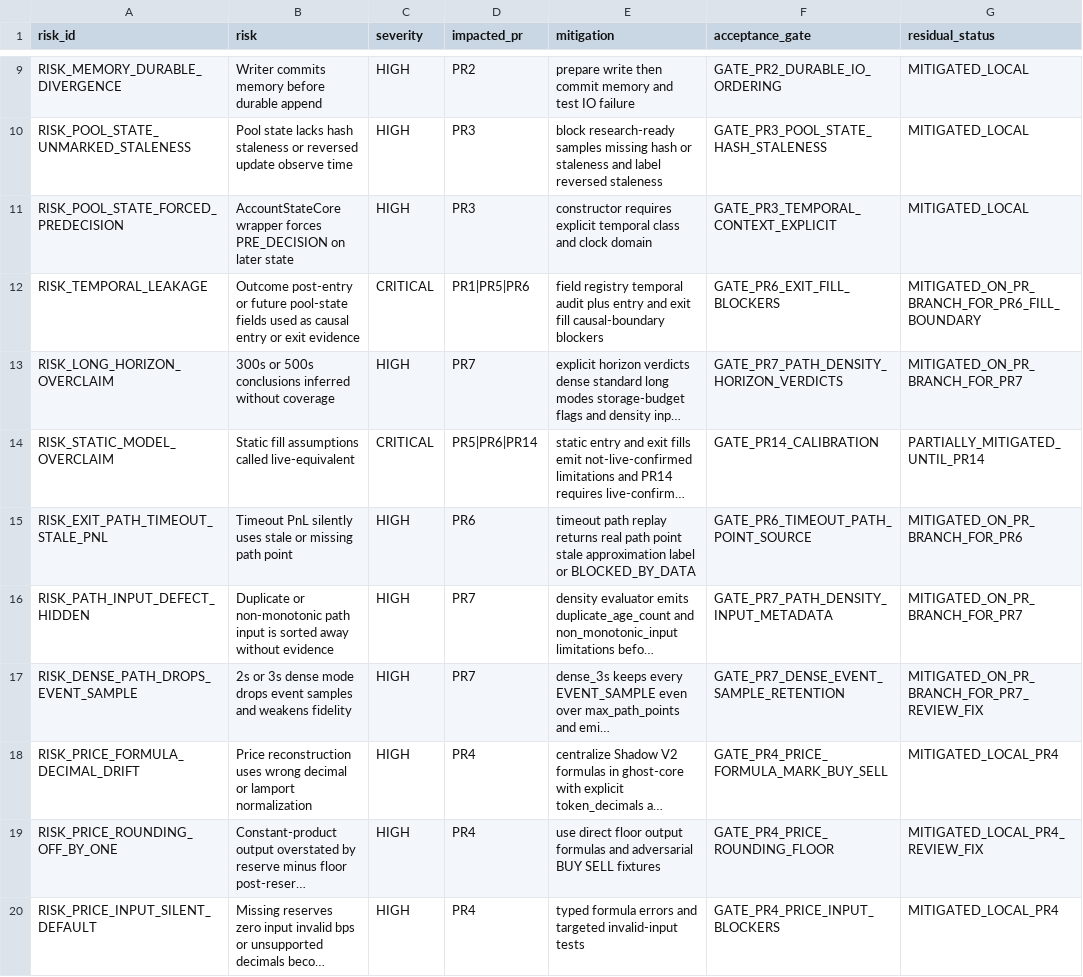
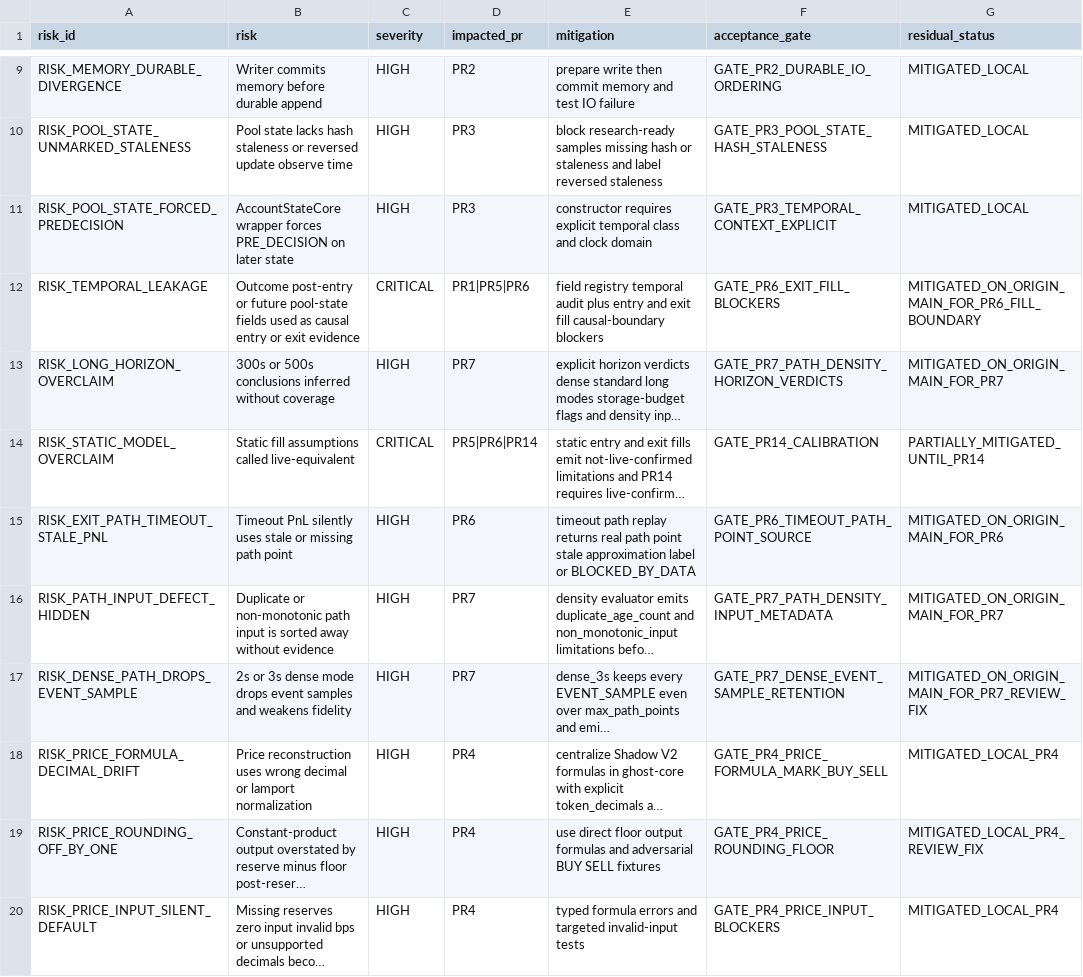
Before and after one commit to smahacfel/Gho, a CSV file: reports/selector/shadow_v2_risk_register.csv, drawn as a sheet; only a part is shown, gaps mark what is left out; long unchanged cells end in …; the diff covers the shown part only; the diff names each change by its address in the sheet, - before the commit and + after, or states it on an @@ line.

```diff
--- a/reports/selector/shadow_v2_risk_register.csv
+++ b/reports/selector/shadow_v2_risk_register.csv
-G12 (residual_status): MITIGATED_ON_PR_BRANCH_FOR_PR6_FILL_BOUNDARY
+G12 (residual_status): MITIGATED_ON_ORIGIN_MAIN_FOR_PR6_FILL_BOUNDARY
-G13 (residual_status): MITIGATED_ON_PR_BRANCH_FOR_PR7
+G13 (residual_status): MITIGATED_ON_ORIGIN_MAIN_FOR_PR7
-G15 (residual_status): MITIGATED_ON_PR_BRANCH_FOR_PR6
+G15 (residual_status): MITIGATED_ON_ORIGIN_MAIN_FOR_PR6
-G16 (residual_status): MITIGATED_ON_PR_BRANCH_FOR_PR7
+G16 (residual_status): MITIGATED_ON_ORIGIN_MAIN_FOR_PR7
-G17 (residual_status): MITIGATED_ON_PR_BRANCH_FOR_PR7_REVIEW_FIX
+G17 (residual_status): MITIGATED_ON_ORIGIN_MAIN_FOR_PR7_REVIEW_FIX
```
Also changed, not shown: 2 added rows and 7 edited cells elsewhere in this file, reports/selector/shadow_v2_acceptance_gates.csv, reports/selector/shadow_v2_remediation_workbreakdown.csv, 8 other files.
